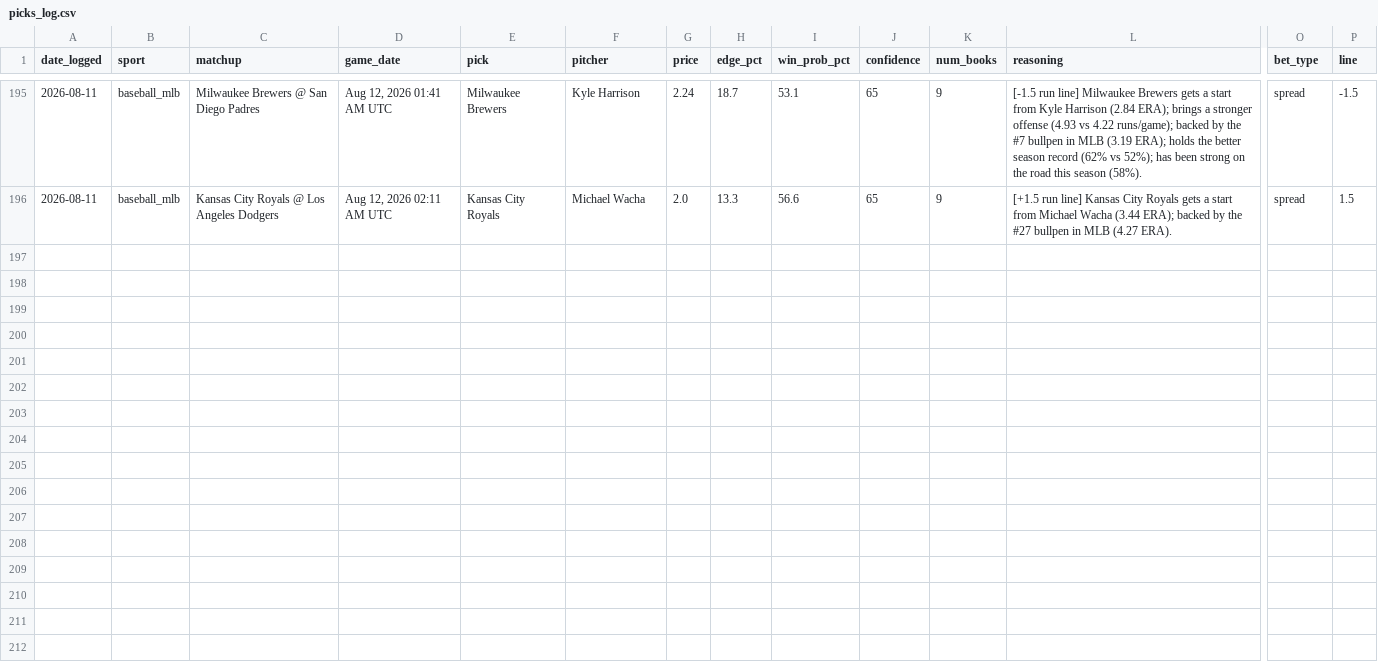
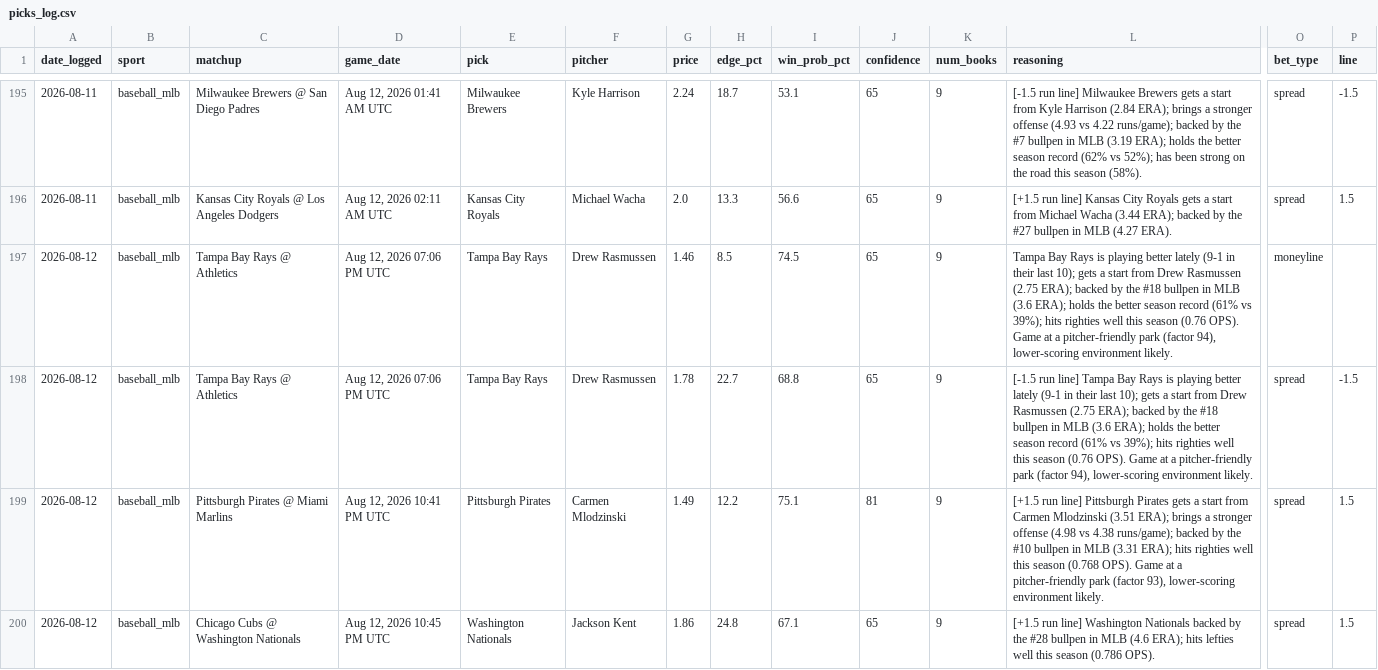
Before and after one commit to alev-12/betting-bot-showcase, a CSV file: picks_log.csv, drawn as a sheet; only a part is shown, gaps mark what is left out; rows hold the shown columns only; the diff covers the shown part only; the diff names each change by its address in the sheet, - before the commit and + after, or states it on an @@ line.

```diff
--- a/picks_log.csv
+++ b/picks_log.csv
+row 197: 2026-08-12 | baseball_mlb | Tampa Bay Rays @ Athletics | Aug 12, 2026 07:06 PM UTC | Tampa Bay Rays | Drew Rasmussen | 1.46 | 8.5 | 74.5 | 65 | 9 | Tampa Bay Rays is playing better lately (9-1 in their last 10); gets a start from Drew Rasmussen (2.75 ERA); backed by the #18 bullpen in MLB (3.6 ERA); holds the better season record (61% vs 39%); hits righties well this season (0.76 OPS). Game at a pitcher-friendly park (factor 94), lower-scoring environment likely. | moneyline
+row 198: 2026-08-12 | baseball_mlb | Tampa Bay Rays @ Athletics | Aug 12, 2026 07:06 PM UTC | Tampa Bay Rays | Drew Rasmussen | 1.78 | 22.7 | 68.8 | 65 | 9 | [-1.5 run line] Tampa Bay Rays is playing better lately (9-1 in their last 10); gets a start from Drew Rasmussen (2.75 ERA); backed by the #18 bullpen in MLB (3.6 ERA); holds the better season record (61% vs 39%); hits righties well this season (0.76 OPS). Game at a pitcher-friendly park (factor 94), lower-scoring environment likely. | spread | -1.5
+row 199: 2026-08-12 | baseball_mlb | Pittsburgh Pirates @ Miami Marlins | Aug 12, 2026 10:41 PM UTC | Pittsburgh Pirates | Carmen Mlodzinski | 1.49 | 12.2 | 75.1 | 81 | 9 | [+1.5 run line] Pittsburgh Pirates gets a start from Carmen Mlodzinski (3.51 ERA); brings a stronger offense (4.98 vs 4.38 runs/game); backed by the #10 bullpen in MLB (3.31 ERA); hits righties well this season (0.768 OPS). Game at a pitcher-friendly park (factor 93), lower-scoring environment likely. | spread | 1.5
+row 200: 2026-08-12 | baseball_mlb | Chicago Cubs @ Washington Nationals | Aug 12, 2026 10:45 PM UTC | Washington Nationals | Jackson Kent | 1.86 | 24.8 | 67.1 | 65 | 9 | [+1.5 run line] Washington Nationals backed by the #28 bullpen in MLB (4.6 ERA); hits lefties well this season (0.786 OPS). | spread | 1.5
```
Also changed, not shown: 4 added rows elsewhere in this file.
